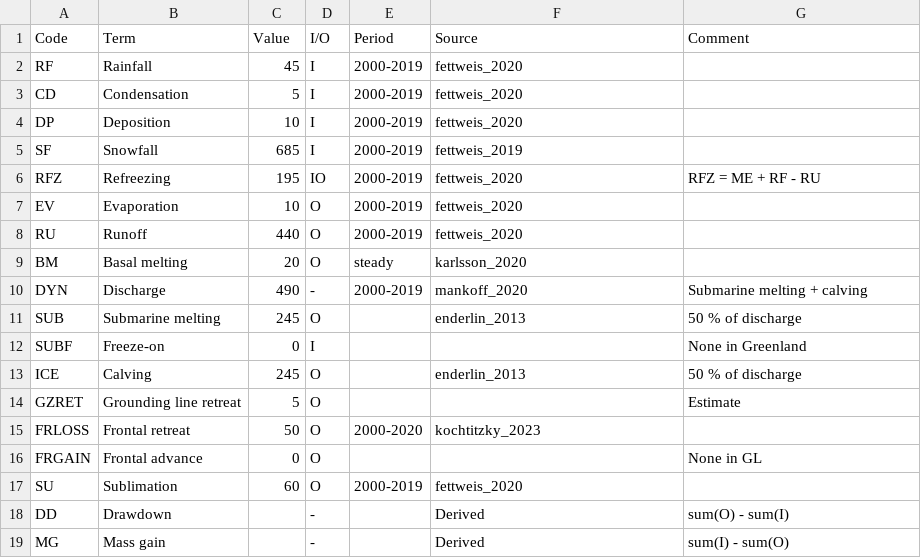
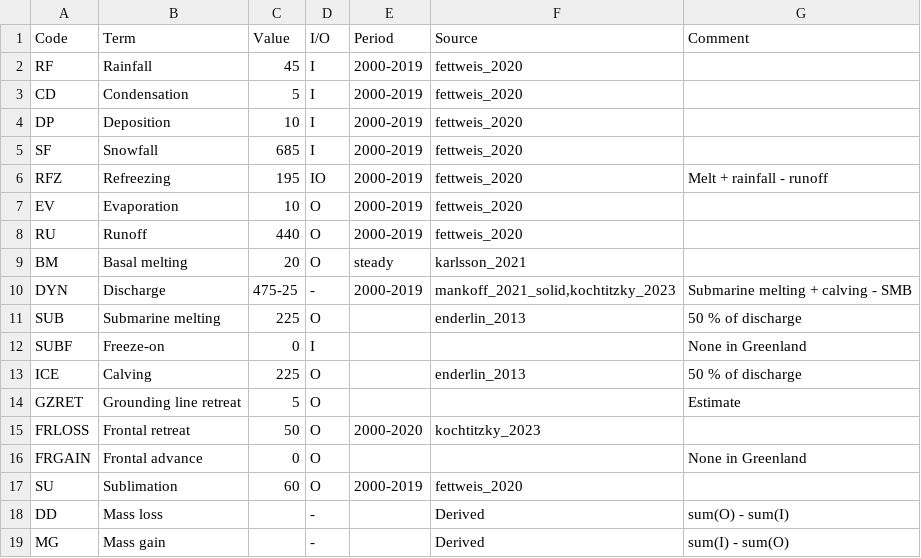
Before and after one commit to mankoff/sankey, a CSV file: dat/gl_baseline.csv, drawn as a sheet.

```diff
--- a/dat/gl_baseline.csv
+++ b/dat/gl_baseline.csv
@@ -4,16 +4,16 @@ CD,Condensation,5,I,2000-2019,fettweis_2020,
 DP,Deposition,10,I,2000-2019,fettweis_2020,
-SF,Snowfall,685,I,2000-2019,fettweis_2019,
-RFZ,Refreezing,195,IO,2000-2019,fettweis_2020,RFZ = ME + RF - RU
+SF,Snowfall,685,I,2000-2019,fettweis_2020,
+RFZ,Refreezing,195,IO,2000-2019,fettweis_2020,Melt + rainfall - runoff
 EV,Evaporation,10,O,2000-2019,fettweis_2020,
 RU,Runoff,440,O,2000-2019,fettweis_2020,
-BM,Basal melting,20,O,steady,karlsson_2020,
-DYN,Discharge,490,-,2000-2019,mankoff_2020,Submarine melting + calving
-SUB,Submarine melting,245,O,,enderlin_2013,50 % of discharge
+BM,Basal melting,20,O,steady,karlsson_2021,
+DYN,Discharge,475-25,-,2000-2019,"mankoff_2021_solid,kochtitzky_2023",Submarine melting + calving - SMB
+SUB,Submarine melting,225,O,,enderlin_2013,50 % of discharge
 SUBF,Freeze-on,0,I,,,None in Greenland
-ICE,Calving,245,O,,enderlin_2013,50 % of discharge
+ICE,Calving,225,O,,enderlin_2013,50 % of discharge
 GZRET,Grounding line retreat,5,O,,,Estimate
 FRLOSS,Frontal retreat,50,O,2000-2020,kochtitzky_2023,
-FRGAIN,Frontal advance,0,O,,,None in GL
+FRGAIN,Frontal advance,0,O,,,None in Greenland
 SU,Sublimation,60,O,2000-2019,fettweis_2020,
-DD,Drawdown,,-,,Derived,sum(O) - sum(I)
+DD,Mass loss,,-,,Derived,sum(O) - sum(I)
 MG,Mass gain,,-,,Derived,sum(I) - sum(O)
```
Also changed, not shown: credit.csv, 5 other files.
